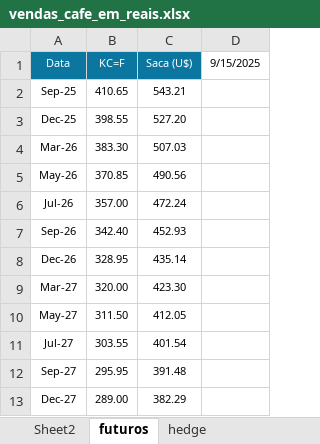
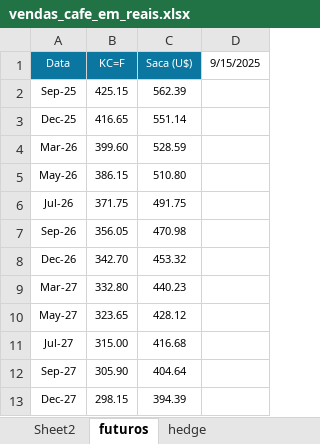
Before and after one commit to rotocastro/dashboard_cafe, an Excel workbook: vendas_cafe_em_reais.xlsx, sheet futuros, drawn as a sheet; values as stored, in another font and other column widths than the file's, no borders; the diff names each change by its address in the sheet, - before the commit and + after, or states it on an @@ line.

```diff
--- a/vendas_cafe_em_reais.xlsx (sheet futuros)
+++ b/vendas_cafe_em_reais.xlsx (sheet futuros)
-B2 (KC=F): 410.65
+B2 (KC=F): 425.15
-C2 (Saca (U$)): 543.21
+C2 (Saca (U$)): 562.39
-B3 (KC=F): 398.55
+B3 (KC=F): 416.65
-C3 (Saca (U$)): 527.20
+C3 (Saca (U$)): 551.14
-B4 (KC=F): 383.30
+B4 (KC=F): 399.60
-C4 (Saca (U$)): 507.03
+C4 (Saca (U$)): 528.59
-B5 (KC=F): 370.85
+B5 (KC=F): 386.15
-C5 (Saca (U$)): 490.56
+C5 (Saca (U$)): 510.80
-B6 (KC=F): 357.00
+B6 (KC=F): 371.75
-C6 (Saca (U$)): 472.24
+C6 (Saca (U$)): 491.75
-B7 (KC=F): 342.40
+B7 (KC=F): 356.05
-C7 (Saca (U$)): 452.93
+C7 (Saca (U$)): 470.98
-B8 (KC=F): 328.95
+B8 (KC=F): 342.70
-C8 (Saca (U$)): 435.14
+C8 (Saca (U$)): 453.32
-B9 (KC=F): 320.00
+B9 (KC=F): 332.80
-C9 (Saca (U$)): 423.30
+C9 (Saca (U$)): 440.23
-B10 (KC=F): 311.50
+B10 (KC=F): 323.65
-C10 (Saca (U$)): 412.05
+C10 (Saca (U$)): 428.12
-B11 (KC=F): 303.55
+B11 (KC=F): 315.00
-C11 (Saca (U$)): 401.54
+C11 (Saca (U$)): 416.68
-B12 (KC=F): 295.95
+B12 (KC=F): 305.90
-C12 (Saca (U$)): 391.48
+C12 (Saca (U$)): 404.64
-B13 (KC=F): 289.00
+B13 (KC=F): 298.15
-C13 (Saca (U$)): 382.29
+C13 (Saca (U$)): 394.39
```
Also changed, not shown: sheet hedge.
